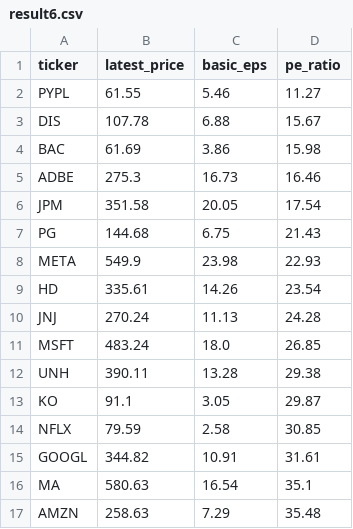
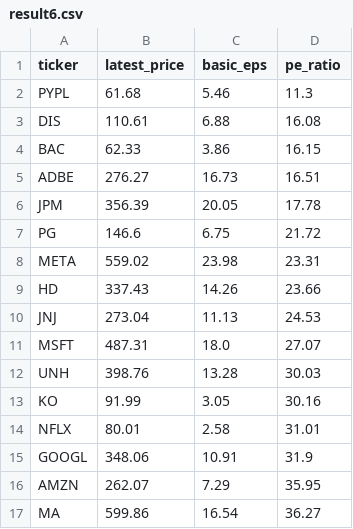
Before and after one commit to laihoangson/financial-analytic, a CSV file: data/query_data/result6.csv, drawn as a sheet; only a part is shown; the diff covers the shown part only.

```diff
--- a/data/query_data/result6.csv
+++ b/data/query_data/result6.csv
@@ -1,17 +1,17 @@
 ticker,latest_price,basic_eps,pe_ratio
-PYPL,61.55,5.46,11.27
-DIS,107.78,6.88,15.67
-BAC,61.69,3.86,15.98
-ADBE,275.3,16.73,16.46
-JPM,351.58,20.05,17.54
-PG,144.68,6.75,21.43
-META,549.9,23.98,22.93
-HD,335.61,14.26,23.54
-JNJ,270.24,11.13,24.28
-MSFT,483.24,18.0,26.85
-UNH,390.11,13.28,29.38
-KO,91.1,3.05,29.87
-NFLX,79.59,2.58,30.85
-GOOGL,344.82,10.91,31.61
-MA,580.63,16.54,35.1
-AMZN,258.63,7.29,35.48
+PYPL,61.68,5.46,11.3
+DIS,110.61,6.88,16.08
+BAC,62.33,3.86,16.15
+ADBE,276.27,16.73,16.51
+JPM,356.39,20.05,17.78
+PG,146.6,6.75,21.72
+META,559.02,23.98,23.31
+HD,337.43,14.26,23.66
+JNJ,273.04,11.13,24.53
+MSFT,487.31,18.0,27.07
+UNH,398.76,13.28,30.03
+KO,91.99,3.05,30.16
+NFLX,80.01,2.58,31.01
+GOOGL,348.06,10.91,31.9
+AMZN,262.07,7.29,35.95
+MA,599.86,16.54,36.27
```
Also changed, not shown: 10 edited cells elsewhere in this file, data/query_data/result7.csv, data/query_data/result8.csv.
